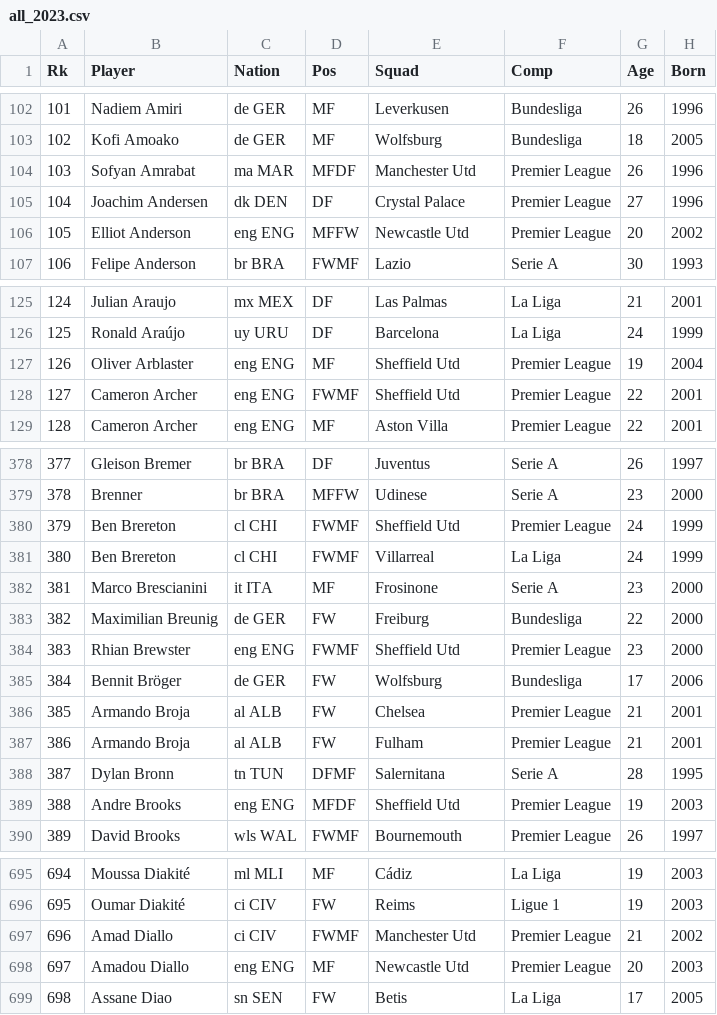
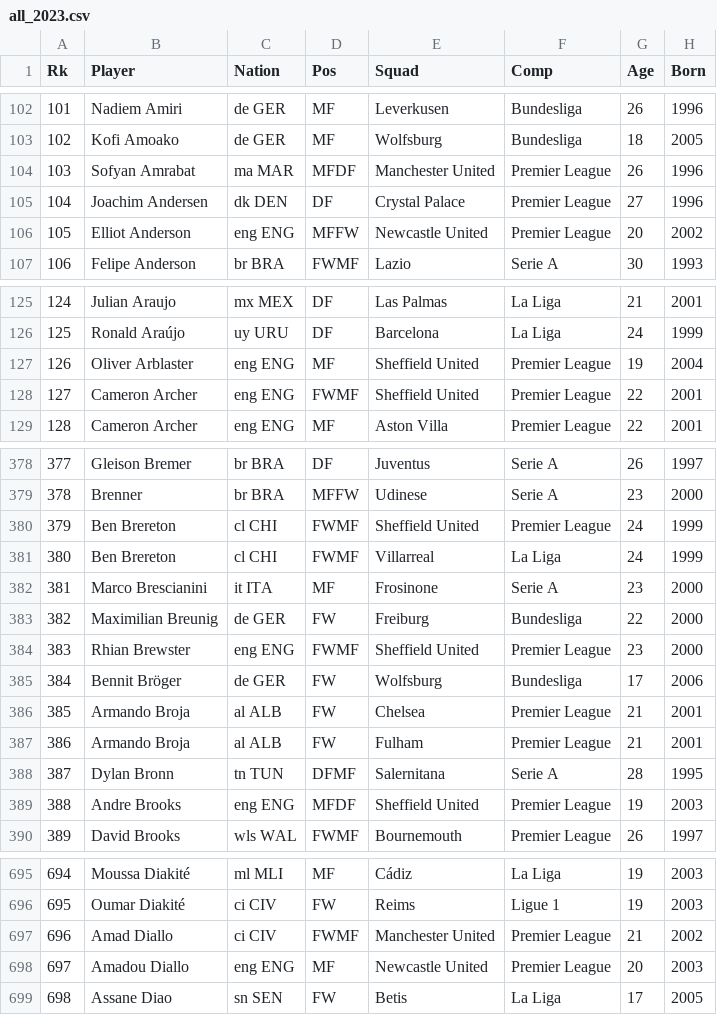
Before and after one commit to judgery/todo-app, a CSV file: FootyStats/Player_SeasonStats/all_2023.csv, drawn as a sheet; only a part is shown, gaps mark what is left out; the diff covers the shown part only; the diff names each change by its address in the sheet, - before the commit and + after, or states it on an @@ line.

Commit message:
Adding all player/team files

```diff
--- a/FootyStats/Player_SeasonStats/all_2023.csv
+++ b/FootyStats/Player_SeasonStats/all_2023.csv
-E104 (Squad): Manchester Utd
+E104 (Squad): Manchester United
-E106 (Squad): Newcastle Utd
+E106 (Squad): Newcastle United
-E127:E128 (Squad): Sheffield Utd
+E127:E128 (Squad): Sheffield United
-E380 (Squad): Sheffield Utd
+E380 (Squad): Sheffield United
-E384 (Squad): Sheffield Utd
+E384 (Squad): Sheffield United
-E389 (Squad): Sheffield Utd
+E389 (Squad): Sheffield United
-E697 (Squad): Manchester Utd
+E697 (Squad): Manchester United
-E698 (Squad): Newcastle Utd
+E698 (Squad): Newcastle United
```
Also changed, not shown: 89 edited cells elsewhere in this file, FootyStats/Player_SeasonStats/all_2020.csv, FootyStats/Player_SeasonStats/all_2021.csv, 4 other files.
